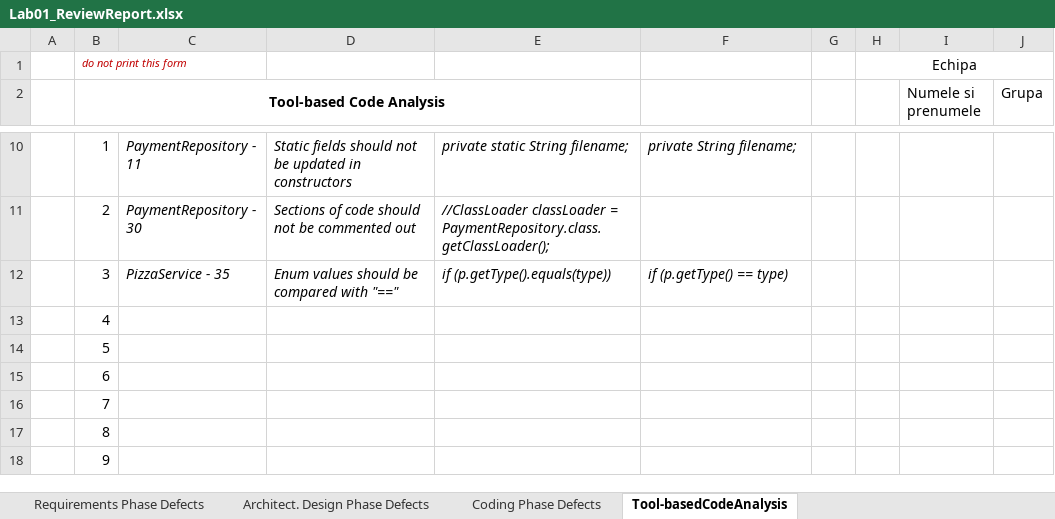
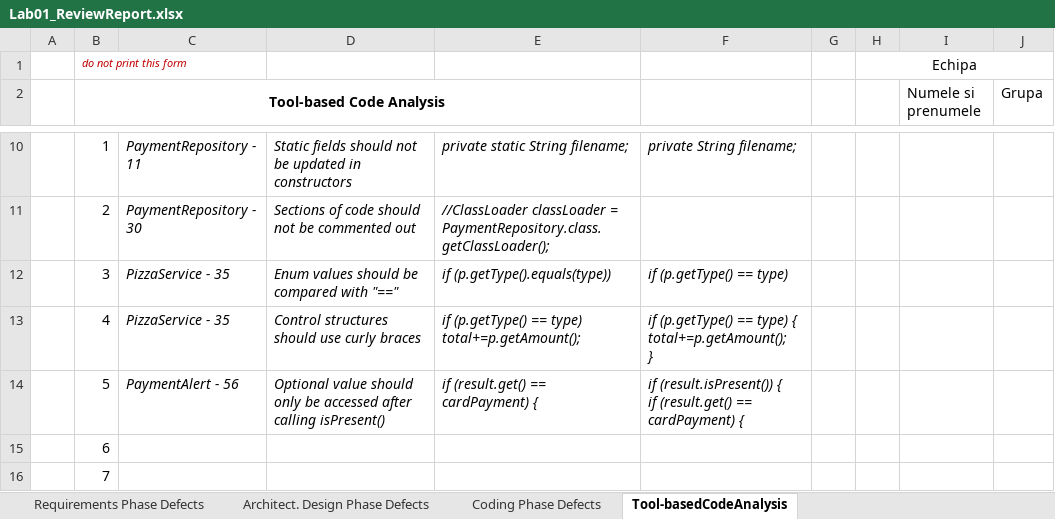
Before and after one commit to J00rdan/PizzaShop, an Excel workbook: Docs/Lab01/Lab01_ReviewReport.xlsx, sheet Tool-basedCodeAnalysis, drawn as a sheet; only a part is shown, gaps mark what is left out; the shorter side is filled out with more unchanged rows; values as stored, in another font and other column widths than the file's, no borders; ↵ is a line break in a cell; the diff names each change by its address in the sheet, - before the commit and + after, or states it on an @@ line.

```diff
--- a/Docs/Lab01/Lab01_ReviewReport.xlsx (sheet Tool-basedCodeAnalysis)
+++ b/Docs/Lab01/Lab01_ReviewReport.xlsx (sheet Tool-basedCodeAnalysis)
-C13: (empty)
+C13: PizzaService - 35
-D13: (empty)
+D13: Control structures should use curly braces
-E13: (empty)
+E13: if (p.getType() == type) ↵ total+=p.getAmount();
-F13: (empty)
+F13: if (p.getType() == type) { ↵ total+=p.getAmount(); ↵ }
-C14: (empty)
+C14: PaymentAlert - 56
-D14: (empty)
+D14: Optional value should only be accessed after calling isPresent()
-E14: (empty)
+E14: if (result.get() == cardPayment) {
-F14: (empty)
+F14: if (result.isPresent()) { ↵ if (result.get() == cardPayment) {
```
Also changed, not shown: 2 other files.
